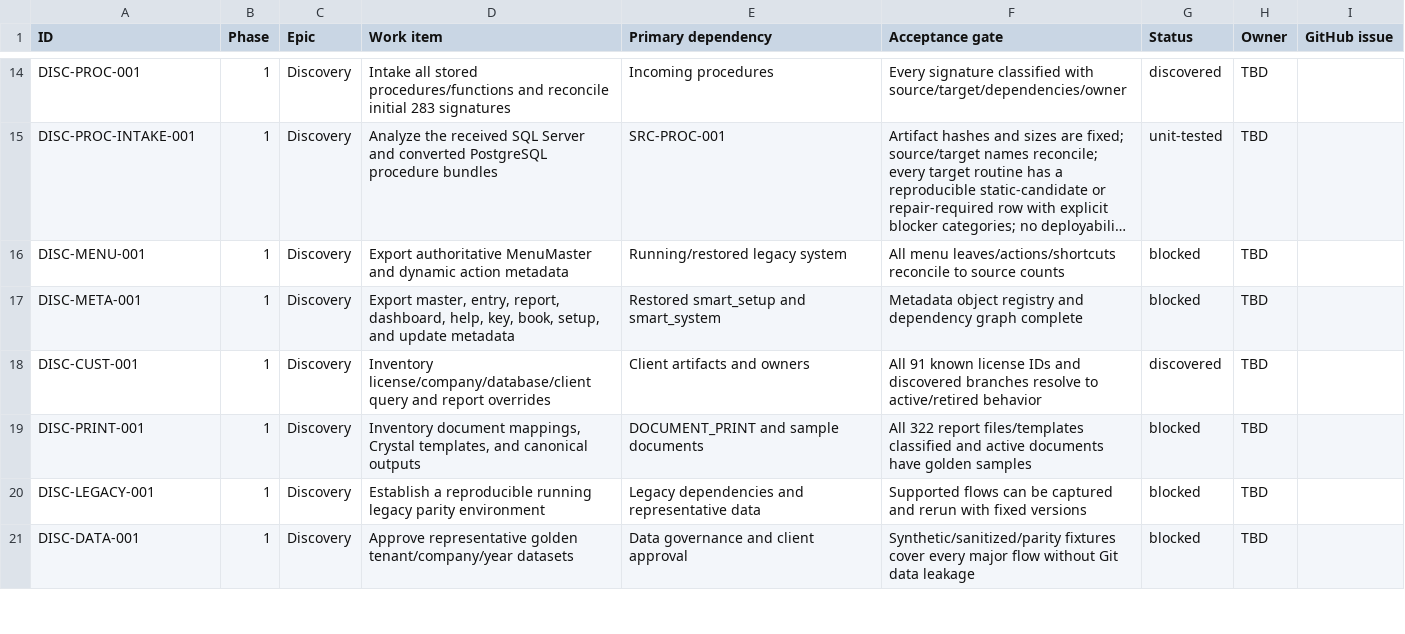
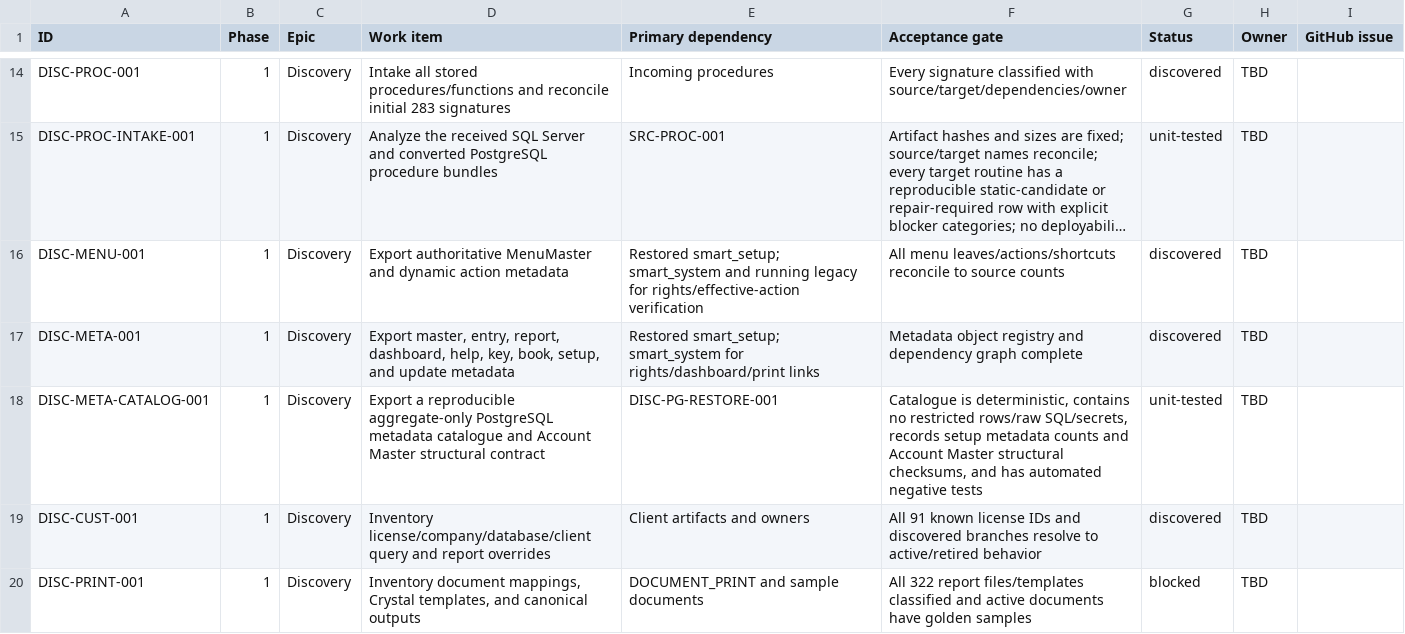
Before and after one commit to deepsanghavi1002/SMARTwinFA-web, a CSV file: docs/migration/backlog.csv, drawn as a sheet; only a part is shown, gaps mark what is left out; the shorter side is filled out with more unchanged rows; long unchanged cells end in …; the diff names each change by its address in the sheet, - before the commit and + after, or states it on an @@ line.

```diff
--- a/docs/migration/backlog.csv
+++ b/docs/migration/backlog.csv
-E16 (Primary dependency): Running/restored legacy system
+E16 (Primary dependency): Restored smart_setup; smart_system and running legacy for rights/effective-action verification
-G16:G17 (Status): blocked
+G16:G17 (Status): discovered
-E17 (Primary dependency): Restored smart_setup and smart_system
+E17 (Primary dependency): Restored smart_setup; smart_system for rights/dashboard/print links
+row 18: DISC-META-CATALOG-001 | 1 | Discovery | Export a reproducible aggregate-only PostgreSQL metadata catalogue and Account Master structural contract | DISC-PG-RESTORE-001 | Catalogue is deterministic, contains no restricted rows/raw SQL/secrets, records setup metadata counts and Account Master structural checksums, and has automated negative tests | unit-tested | TBD
```
Also changed, not shown: docs/testing/traceability-template.csv, 9 other files.
